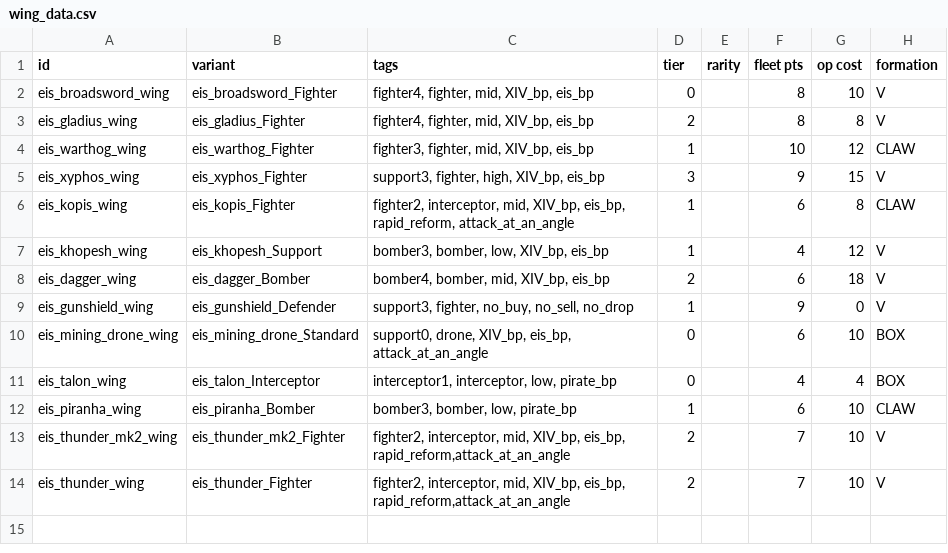
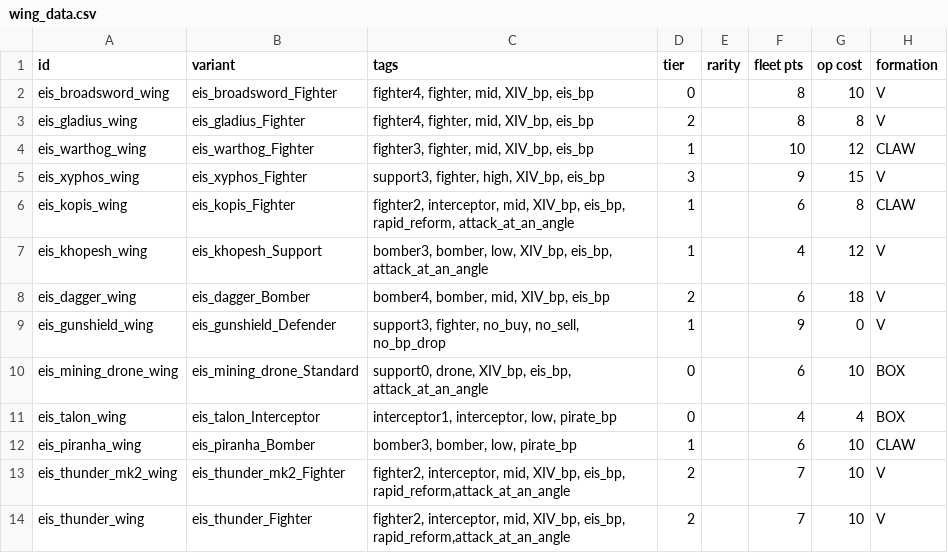
Before and after one commit to TechpriestEnginseer/solid-winner4, a CSV file: data/hulls/wing_data.csv, drawn as a sheet; only a part is shown; the diff names each change by its address in the sheet, - before the commit and + after, or states it on an @@ line.

```diff
--- a/data/hulls/wing_data.csv
+++ b/data/hulls/wing_data.csv
-C7 (tags): …low, XIV_bp, eis_bp
+C7 (tags): …low, XIV_bp, eis_bp, attack_at_an_angle
-C9 (tags): support3, fighter, no_buy, no_sell, no_drop
+C9 (tags): support3, fighter, no_buy, no_sell, no_bp_drop
```
Also changed, not shown: data/hulls/ship_data.csv, 3 other files.
